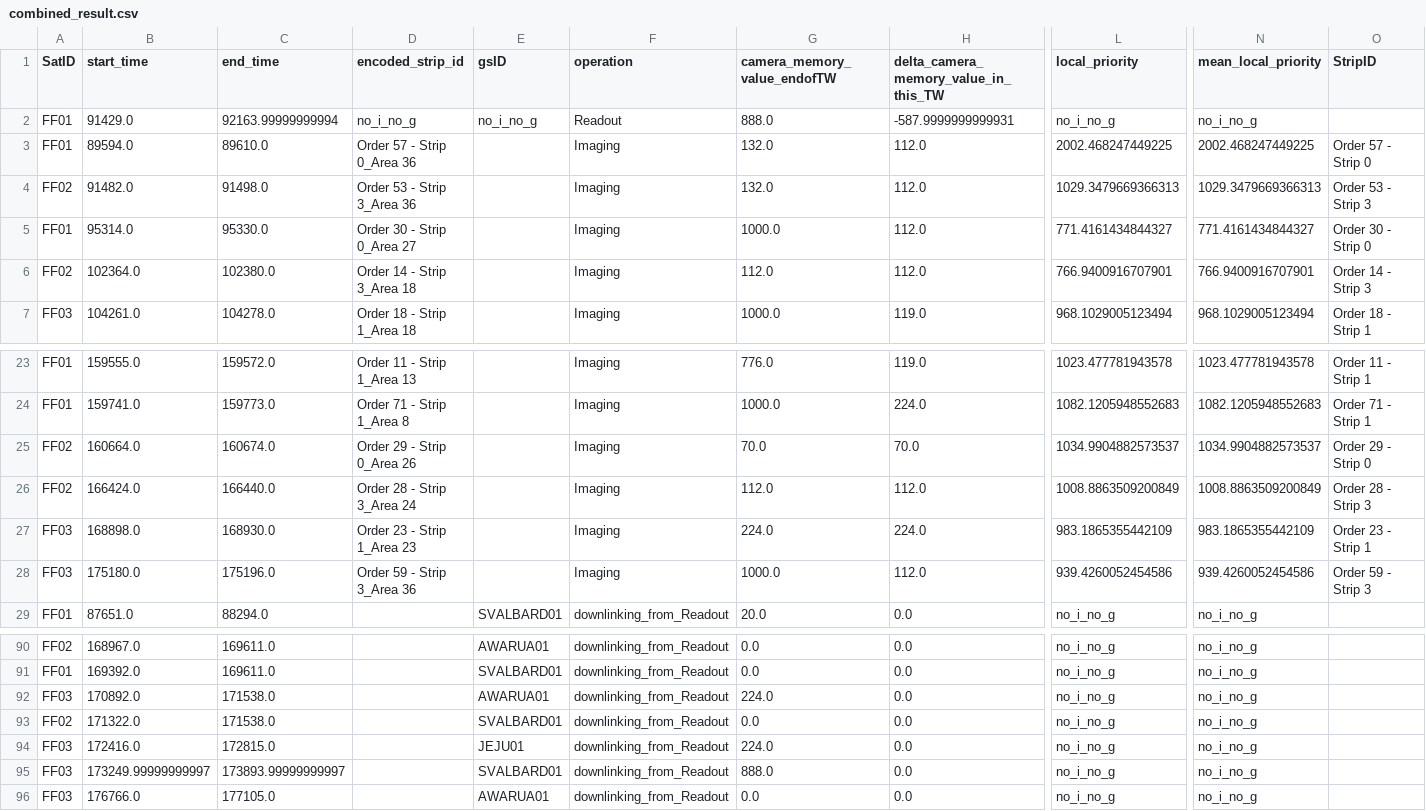
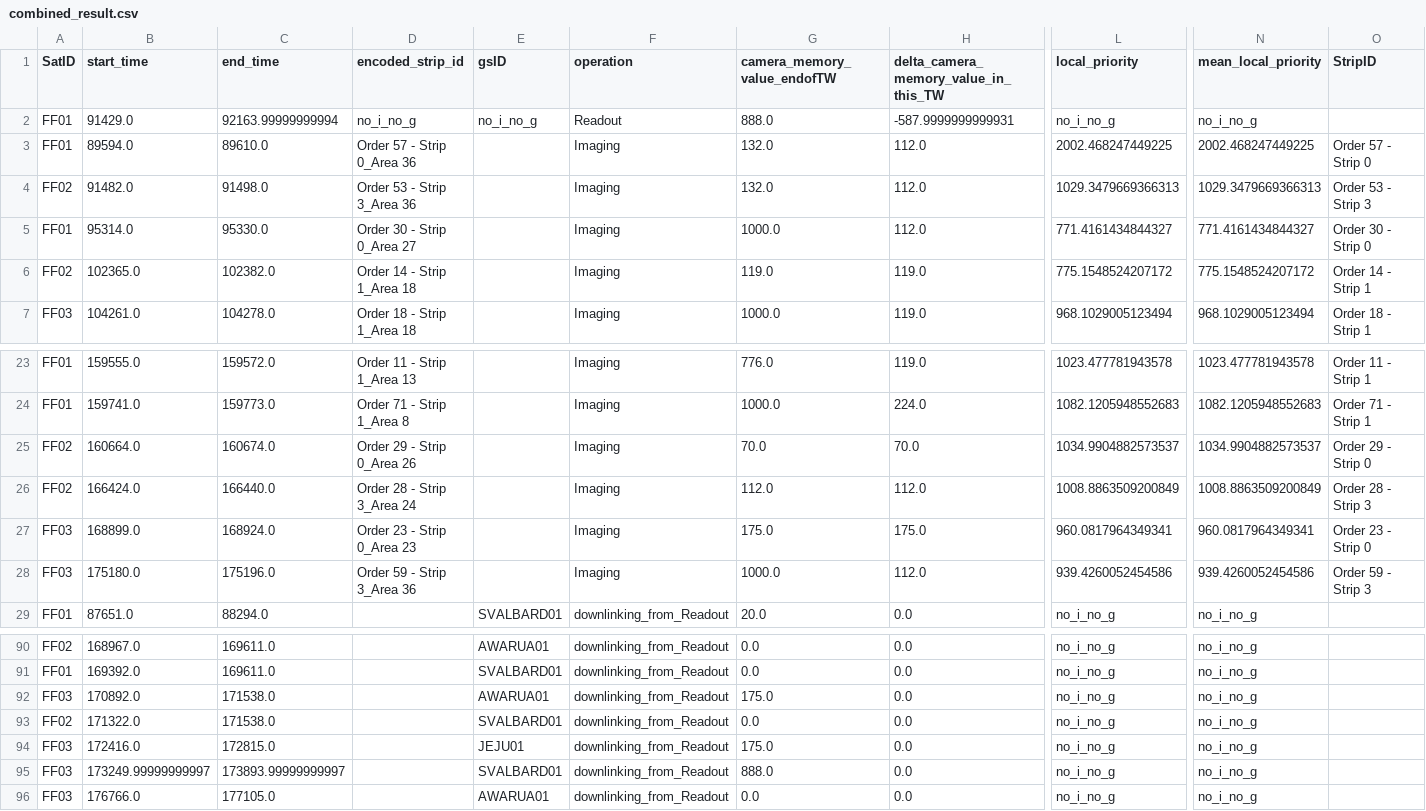
Before and after one commit to robinPixxel/APS_core_ff_demo, a CSV file: src/APS_Python_core/5_output_data/combined_result.csv, drawn as a sheet; only a part is shown, gaps mark what is left out; the diff names each change by its address in the sheet, - before the commit and + after, or states it on an @@ line.

```diff
--- a/src/APS_Python_core/5_output_data/combined_result.csv
+++ b/src/APS_Python_core/5_output_data/combined_result.csv
-B6 (start_time): 102364.0
+B6 (start_time): 102365.0
-C6 (end_time): 102380.0
+C6 (end_time): 102382.0
-D6 (encoded_strip_id): Order 14 - Strip 3_Area 18
+D6 (encoded_strip_id): Order 14 - Strip 1_Area 18
-G6 (camera_memory_value_endofTW): 112.0
+G6 (camera_memory_value_endofTW): 119.0
-H6: 112.0
+H6: 119.0
-L6 (local_priority): 766.9400916707901
+L6 (local_priority): 775.1548524207172
-N6 (mean_local_priority): 766.9400916707901
+N6 (mean_local_priority): 775.1548524207172
-O6 (StripID): Order 14 - Strip 3
+O6 (StripID): Order 14 - Strip 1
-B27 (start_time): 168898.0
+B27 (start_time): 168899.0
-C27 (end_time): 168930.0
+C27 (end_time): 168924.0
-D27 (encoded_strip_id): Order 23 - Strip 1_Area 23
+D27 (encoded_strip_id): Order 23 - Strip 0_Area 23
-G27 (camera_memory_value_endofTW): 224.0
+G27 (camera_memory_value_endofTW): 175.0
-H27: 224.0
+H27: 175.0
-L27 (local_priority): 983.1865355442109
+L27 (local_priority): 960.0817964349341
-N27 (mean_local_priority): 983.1865355442109
+N27 (mean_local_priority): 960.0817964349341
-O27 (StripID): Order 23 - Strip 1
+O27 (StripID): Order 23 - Strip 0
-G92 (camera_memory_value_endofTW): 224.0
+G92 (camera_memory_value_endofTW): 175.0
-G94 (camera_memory_value_endofTW): 224.0
+G94 (camera_memory_value_endofTW): 175.0
```
Also changed, not shown: src/APS_Python_core/5_output_data/interpret_extracted_raw_file_df.csv, src/APS_Python_core/5_output_data/interpret_selected_oppr_conflict_comparision_df.csv, 3 other files.
